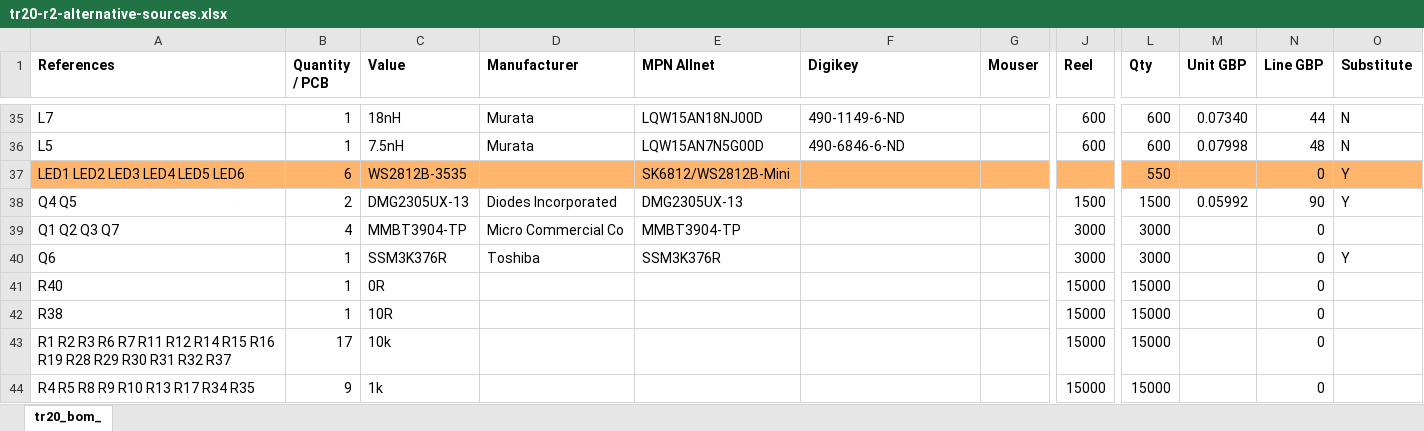
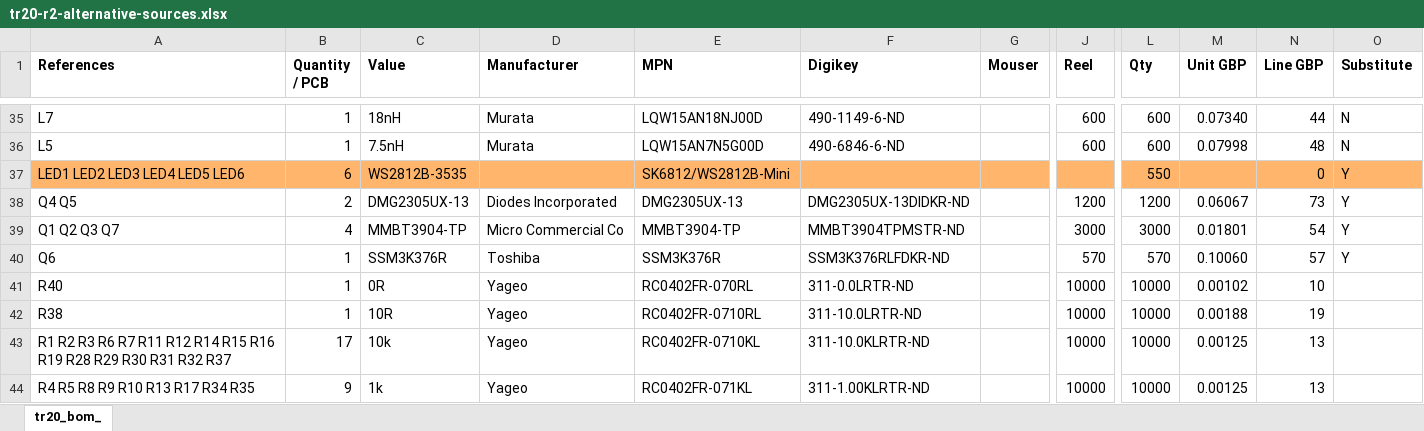
Before and after one commit to jeffmakes/tr20-badge-hw, an Excel workbook: r2/bom/tr20-r2-alternative-sources.xlsx, sheet tr20_bom_, drawn as a sheet; only a part is shown, gaps mark what is left out; values as stored, in another font and other column widths than the file's, no borders; the diff covers the shown part only; the diff names each change by its address in the sheet, - before the commit and + after, or states it on an @@ line.

```diff
--- a/r2/bom/tr20-r2-alternative-sources.xlsx (sheet tr20_bom_)
+++ b/r2/bom/tr20-r2-alternative-sources.xlsx (sheet tr20_bom_)
-E1: MPN Allnet
+E1: MPN
-F38 (Digikey): (empty)
+F38 (Digikey): DMG2305UX-13DIDKR-ND
-J38 (Reel): 1500
+J38 (Reel): 1200
-L38 (Qty): 1500
+L38 (Qty): 1200
-M38 (Unit GBP): 0.05992
+M38 (Unit GBP): 0.06067
-N38 (Line GBP): 90
+N38 (Line GBP): 73
-F39 (Digikey): (empty)
+F39 (Digikey): MMBT3904TPMSTR-ND
-M39 (Unit GBP): (empty)
+M39 (Unit GBP): 0.01801
-N39 (Line GBP): 0
+N39 (Line GBP): 54
-O39 (Substitute): (empty)
+O39 (Substitute): Y
-F40 (Digikey): (empty)
+F40 (Digikey): SSM3K376RLFDKR-ND
-J40 (Reel): 3000
+J40 (Reel): 570
-L40 (Qty): 3000
+L40 (Qty): 570
-M40 (Unit GBP): (empty)
+M40 (Unit GBP): 0.10060
-N40 (Line GBP): 0
+N40 (Line GBP): 57
-D41:D44 (Manufacturer): (empty)
+D41:D44 (Manufacturer): Yageo
-E41 (MPN): (empty)
+E41 (MPN): RC0402FR-070RL
-F41 (Digikey): (empty)
+F41 (Digikey): 311-0.0LRTR-ND
-J41:J44 (Reel): 15000
+J41:J44 (Reel): 10000
-L41:L44 (Qty): 15000
+L41:L44 (Qty): 10000
-M41 (Unit GBP): (empty)
+M41 (Unit GBP): 0.00102
-N41 (Line GBP): 0
+N41 (Line GBP): 10
-E42 (MPN): (empty)
+E42 (MPN): RC0402FR-0710RL
-F42 (Digikey): (empty)
+F42 (Digikey): 311-10.0LRTR-ND
-M42 (Unit GBP): (empty)
+M42 (Unit GBP): 0.00188
-N42 (Line GBP): 0
+N42 (Line GBP): 19
-E43 (MPN): (empty)
+E43 (MPN): RC0402FR-0710KL
-F43 (Digikey): (empty)
+F43 (Digikey): 311-10.0KLRTR-ND
-M43:M44 (Unit GBP): (empty)
+M43:M44 (Unit GBP): 0.00125
-N43:N44 (Line GBP): 0
+N43:N44 (Line GBP): 13
-E44 (MPN): (empty)
+E44 (MPN): RC0402FR-071KL
-F44 (Digikey): (empty)
+F44 (Digikey): 311-1.00KLRTR-ND
```
Also changed, not shown: 49 edited cells elsewhere in this sheet.
